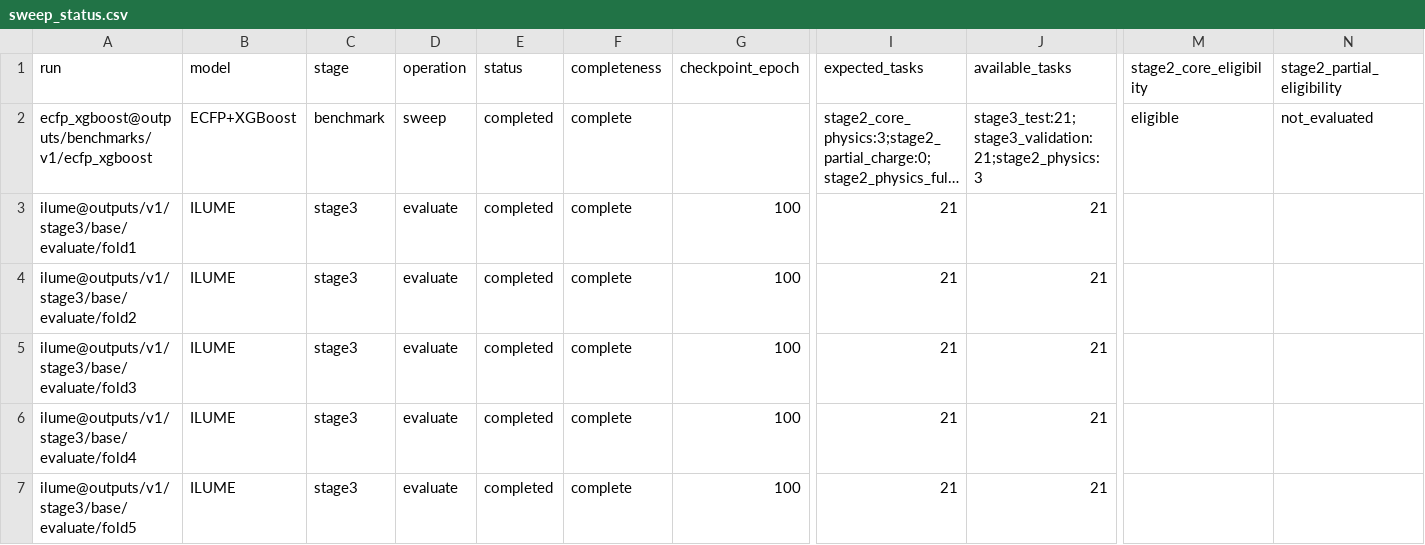
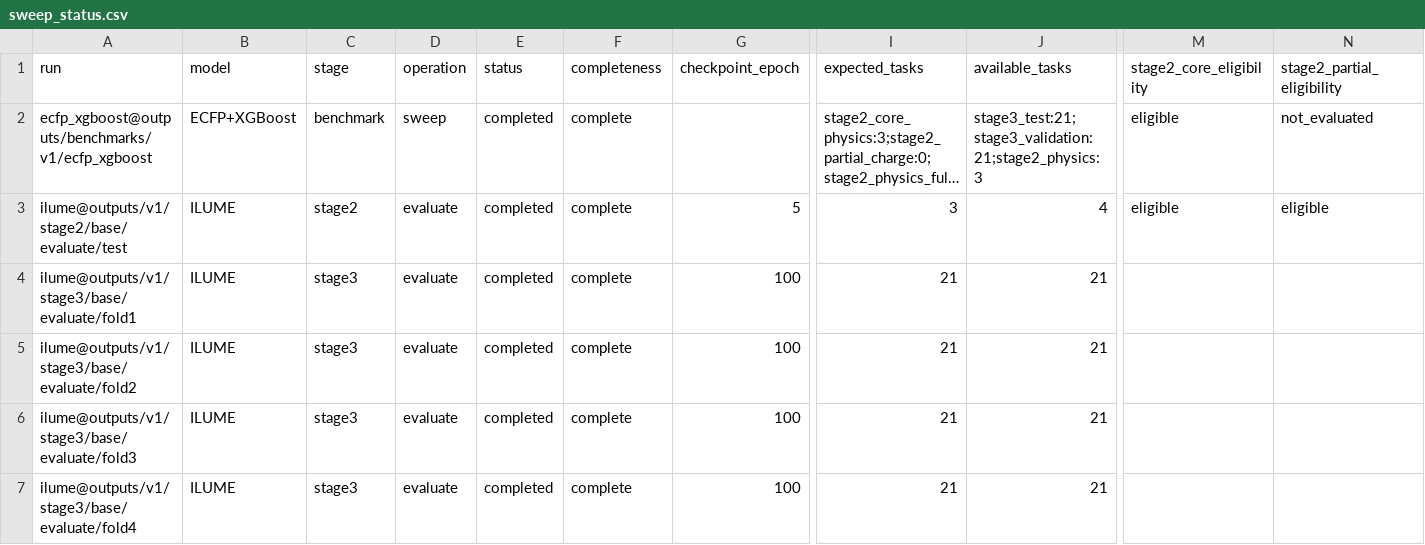
Before and after one commit to SuperPSun/ILUME, a CSV file: summary/sweep_status.csv, drawn as a sheet; only a part is shown, gaps mark what is left out; the shorter side is filled out with more unchanged rows; long unchanged cells end in …; rows hold the shown columns only; the diff names each change by its address in the sheet, - before the commit and + after, or states it on an @@ line.

Commit message:
Add new ILUME evaluation entry to sweep_status.csv

```diff
--- a/summary/sweep_status.csv
+++ b/summary/sweep_status.csv
+row 3: ilume@outputs/v1/stage2/base/evaluate/test | ILUME | stage2 | evaluate | completed | complete | 5 | 3 | 4 | eligible | eligible
```
Also changed, not shown: summary/stage2_core_physics_leaderboard.csv, summary/stage2_core_physics_metrics.csv, 9 other files.
